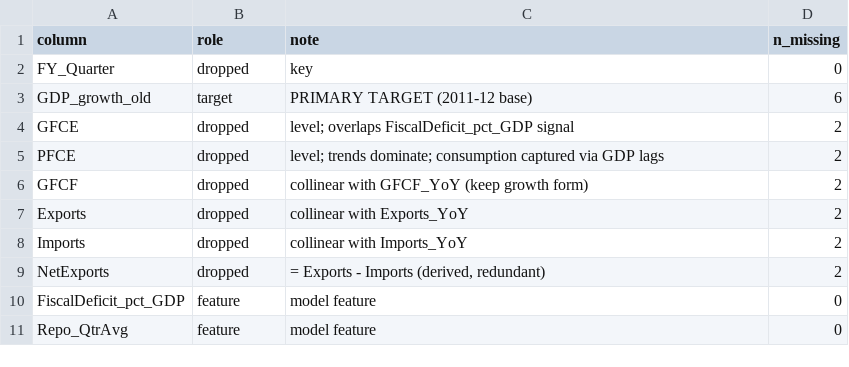
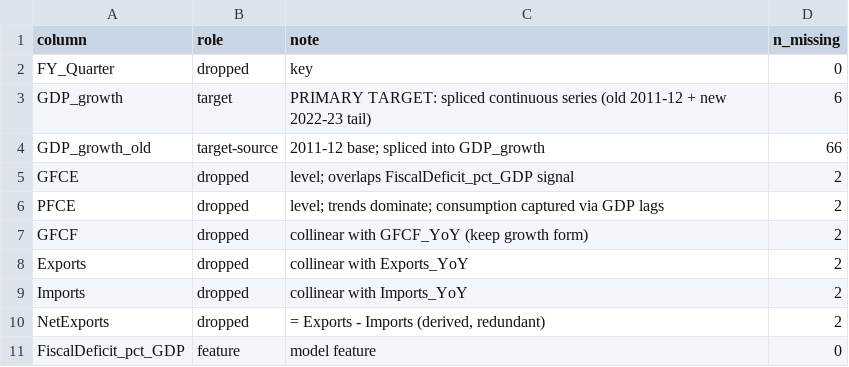
Before and after one commit to Shrutiiicodes/gdp-analysis, a CSV file: data/processed/feature_manifest.csv, drawn as a sheet; only a part is shown; the shorter side is filled out with more unchanged rows.

Commit message:
stated and actual target fix

```diff
--- a/data/processed/feature_manifest.csv
+++ b/data/processed/feature_manifest.csv
@@ -2,3 +2,4 @@ column,role,note,n_missing
 FY_Quarter,dropped,key,0
-GDP_growth_old,target,PRIMARY TARGET (2011-12 base),6
+GDP_growth,target,PRIMARY TARGET: spliced continuous series (old 2011-12 + new 2022-23 tail),6
+GDP_growth_old,target-source,2011-12 base; spliced into GDP_growth,66
 GFCE,dropped,level; overlaps FiscalDeficit_pct_GDP signal,2
```
Also changed, not shown: 1 other file.
